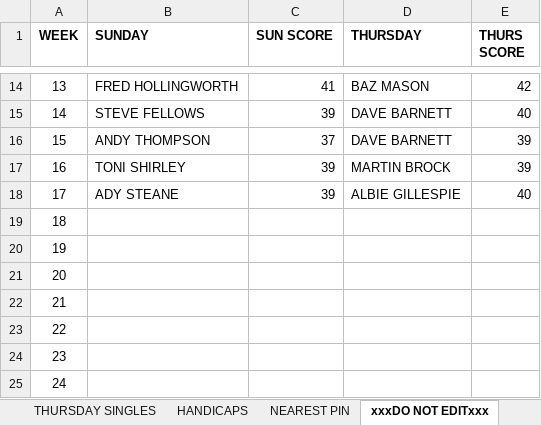
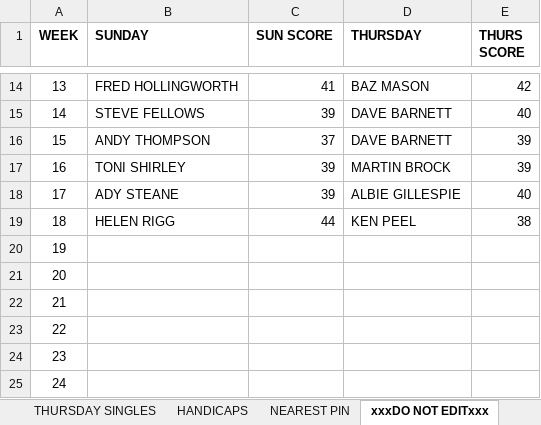
Before and after one commit to stateside2/golf-comp, an Excel workbook: data/SUMMER GOLF 2025.xlsx, sheet xxxDO NOT EDITxxx, drawn as a sheet; only a part is shown, gaps mark what is left out; values as stored, in another font and other column widths than the file's, no borders; charts and pictures not drawn; the diff names each change by its address in the sheet, - before the commit and + after, or states it on an @@ line.

```diff
--- a/data/SUMMER GOLF 2025.xlsx (sheet xxxDO NOT EDITxxx)
+++ b/data/SUMMER GOLF 2025.xlsx (sheet xxxDO NOT EDITxxx)
-B19 (SUNDAY): (empty)
+B19 (SUNDAY): HELEN RIGG
-C19 (SUN SCORE): (empty)
+C19 (SUN SCORE): 44
-D19 (THURSDAY): (empty)
+D19 (THURSDAY): KEN PEEL
-E19 (THURS SCORE): (empty)
+E19 (THURS SCORE): 38
```
Also changed, not shown: sheet THURSDAY SINGLES, sheet SUNDAY SINGLES, sheet NEAREST PIN, 1 other file.
